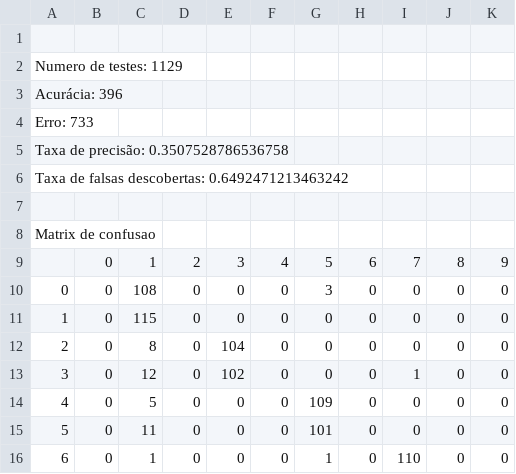
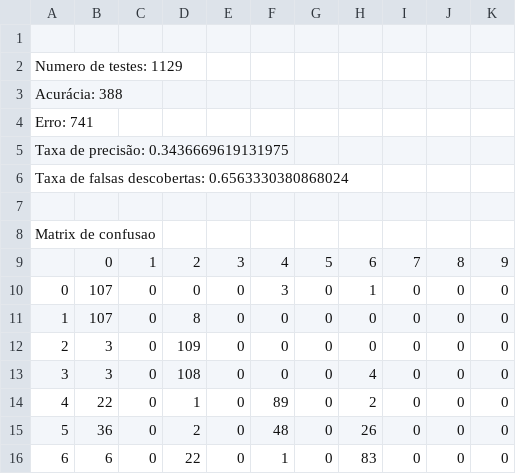
Before and after one commit to caioteixeira/RedesNeurais, a CSV file: testesMLP/testLogMLPDigits-40-Bias-0.5-Random.csv, drawn as a sheet; only a part is shown; removed rows and columns are numbered as before the commit, all else as after; the diff covers the shown part only; the diff names each change by its address in the sheet, - before the commit and + after, or states it on an @@ line.

```diff
--- a/testesMLP/testLogMLPDigits-40-Bias-0.5-Random.csv
+++ b/testesMLP/testLogMLPDigits-40-Bias-0.5-Random.csv
+column B, rows 9-16: 0 | 107 | 107 | 3 | 3 | 22 | 36 | 6
-column C, rows 9-16: 1 | 108 | 115 | 8 | 12 | 5 | 11 | 1
-A3: Acurácia: 396
+A3: Acurácia: 388
-A4: Erro: 733
+A4: Erro: 741
-A5: Taxa de precisão: 0.3507528786536758
+A5: Taxa de precisão: 0.3436669619131975
-A6: …falsas descobertas: 0.6492471213463242
+A6: …falsas descobertas: 0.6563330380868024
-C9: 0
+C9: 1
-F10: 0
+F10: 3
-G10: 3
+G10: 0
-H10: 0
+H10: 1
-D11: 0
+D11: 8
-D12: 0
+D12: 109
-E12: 104
+E12: 0
-D13: 0
+D13: 108
-E13: 102
+E13: 0
-H13: 0
+H13: 4
-I13: 1
+I13: 0
-D14: 0
+D14: 1
-F14: 0
+F14: 89
-G14: 109
+G14: 0
-H14: 0
+H14: 2
-D15: 0
+D15: 2
-F15: 0
+F15: 48
-G15: 101
+G15: 0
-H15: 0
+H15: 26
-D16: 0
+D16: 22
-F16: 0
+F16: 1
-G16: 1
+G16: 0
-H16: 0
+H16: 83
-I16: 110
+I16: 0
```
Also changed, not shown: 13 edited cells elsewhere in this file, testesMLP/trainningLogMLPDigits-40-Bias-0.5-Random.csv, 4 other files.
